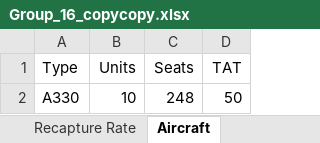
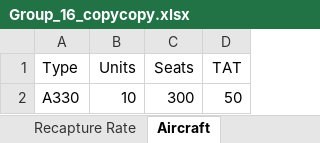
Before and after one commit to alecpietersz/Airline-Planning-Project, an Excel workbook: Group_16_copycopy.xlsx, sheet Aircraft, drawn as a sheet; values as stored, in another font and other column widths than the file's, no borders; the diff names each change by its address in the sheet, - before the commit and + after, or states it on an @@ line.

```diff
--- a/Group_16_copycopy.xlsx (sheet Aircraft)
+++ b/Group_16_copycopy.xlsx (sheet Aircraft)
-C2 (Seats): 248
+C2 (Seats): 300
```
Also changed, not shown: sheet Itinerary, sheet Recapture Rate, sheet Flight, 3 other files.
